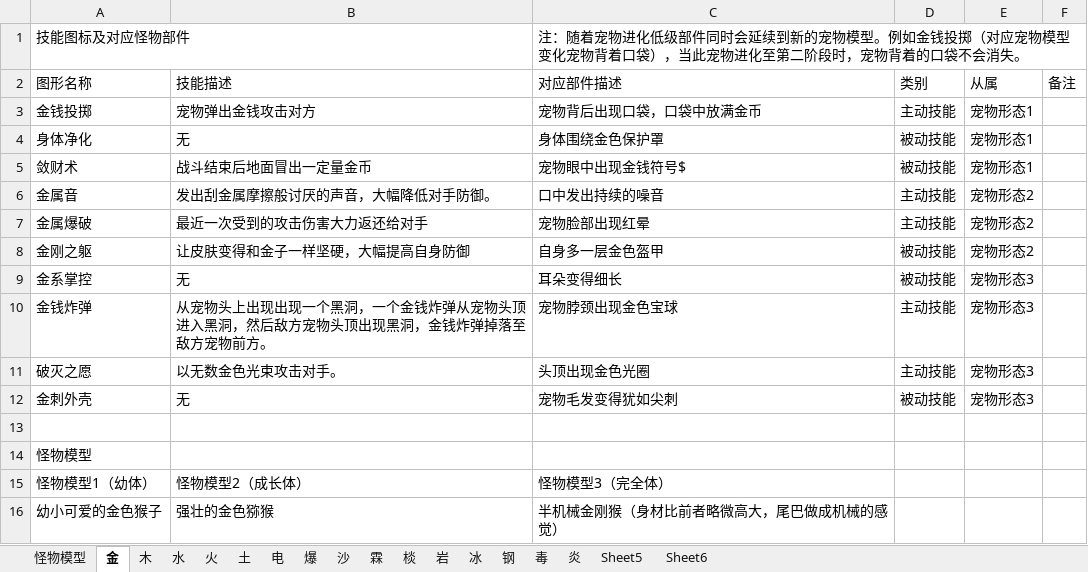
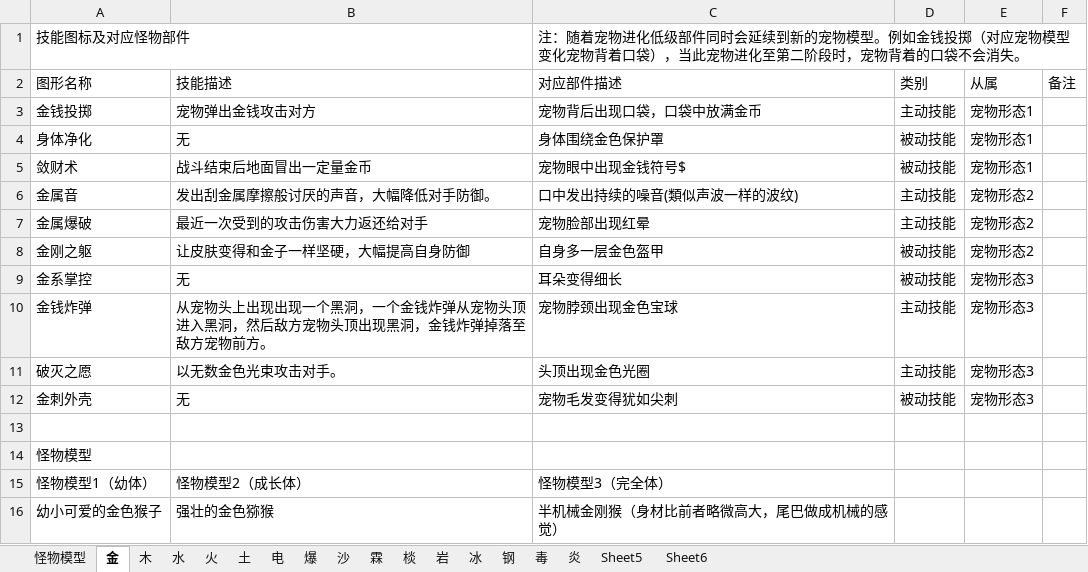
Before and after one commit to silver6wings/PixelPixieOld, an Excel workbook: 美工文档/美工改.xlsx, sheet 金, drawn as a sheet; values as stored, in another font and other column widths than the file's, no borders; the diff names each change by its address in the sheet, - before the commit and + after, or states it on an @@ line.

```diff
--- a/美工文档/美工改.xlsx (sheet 金)
+++ b/美工文档/美工改.xlsx (sheet 金)
-C6 (对应部件描述): 口中发出持续的噪音
+C6 (对应部件描述): 口中发出持续的噪音(類似声波一样的波纹)
```
Also changed, not shown: charts or pictures, 策划文档/宠物技能.xlsx, 2 other files.
